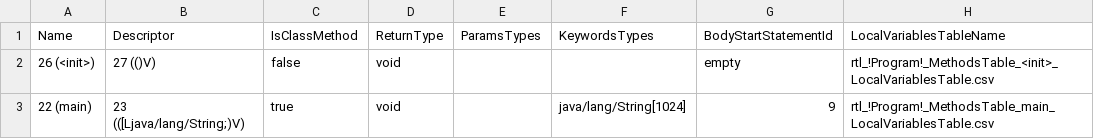
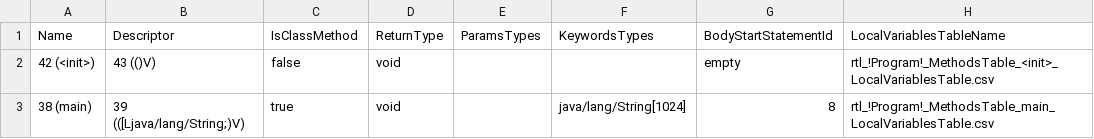
Before and after one commit to Flipty148/objective_c_compiler, a CSV file: project_for_lex.yy.c/out/tables/rtl_!Program!_MethodsTable.csv, drawn as a sheet.

```diff
--- a/project_for_lex.yy.c/out/tables/rtl_!Program!_MethodsTable.csv
+++ b/project_for_lex.yy.c/out/tables/rtl_!Program!_MethodsTable.csv
@@ -1,3 +1,3 @@
 Name|Descriptor|IsClassMethod|ReturnType|ParamsTypes|KeywordsTypes|BodyStartStatementId|LocalVariablesTableName
-26 (<init>)|27 (()V)|false|void|||empty|rtl_!Program!_MethodsTable_<init>_LocalVariablesTable.csv
-22 (main)|23 (([Ljava/lang/String;)V)|true|void||java/lang/String[1024]|9|rtl_!Program!_MethodsTable_main_LocalVariablesTable.csv
+42 (<init>)|43 (()V)|false|void|||empty|rtl_!Program!_MethodsTable_<init>_LocalVariablesTable.csv
+38 (main)|39 (([Ljava/lang/String;)V)|true|void||java/lang/String[1024]|8|rtl_!Program!_MethodsTable_main_LocalVariablesTable.csv
```
Also changed, not shown: project_for_lex.yy.c/out/tables/ClassesTable.csv, project_for_lex.yy.c/out/tables/rtl_!Program!_ConstantsTable.csv, 13 other files.
